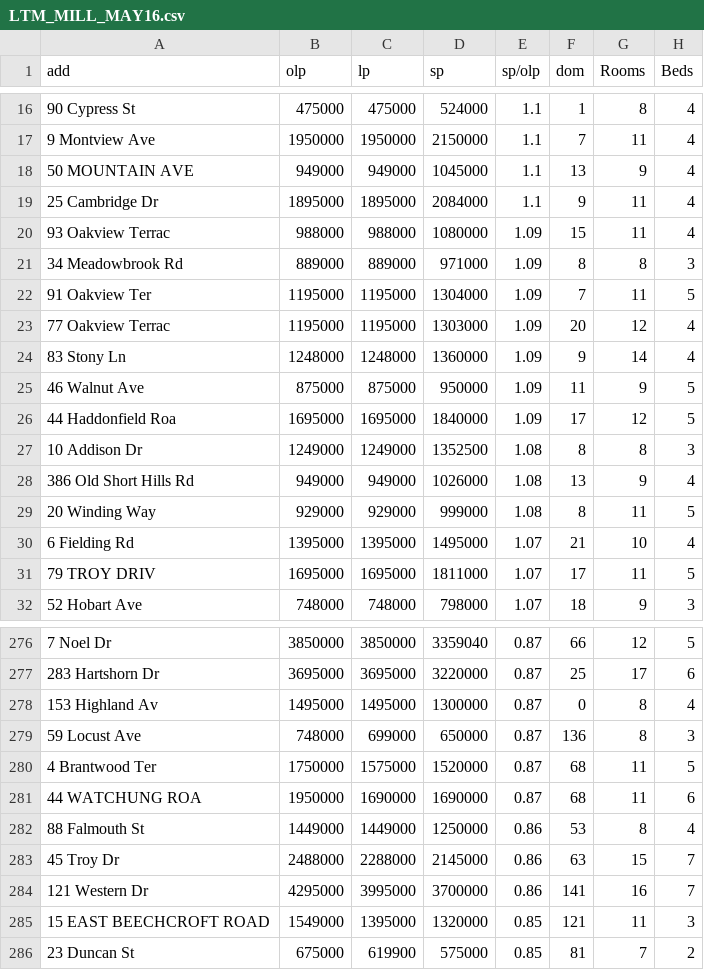
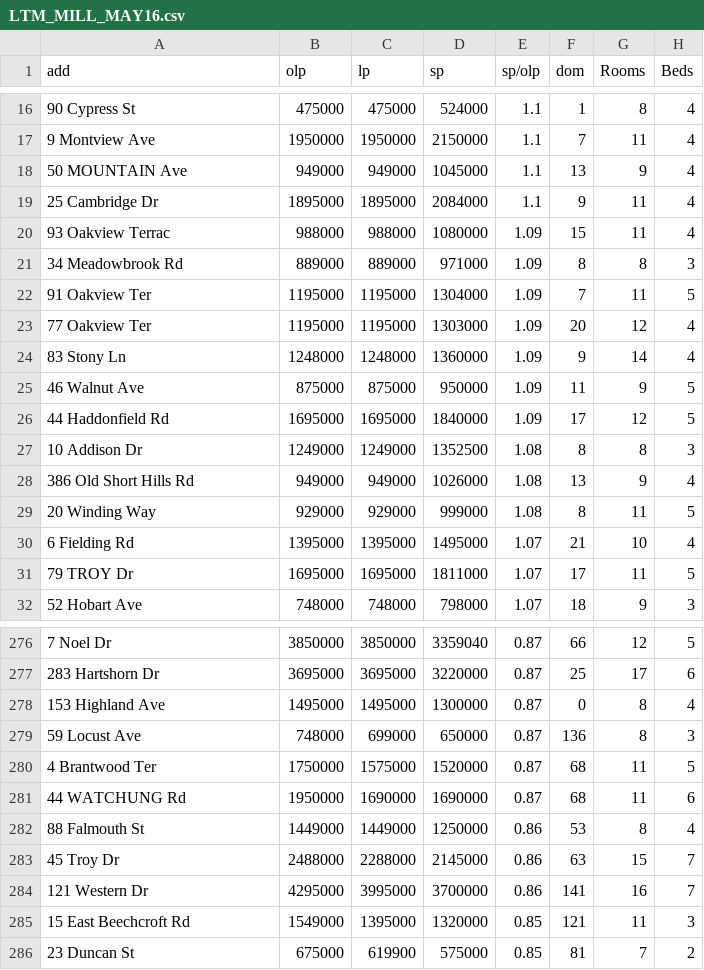
Before and after one commit to rakato/MillburnHousingAnalysis, a CSV file: LTM_MILL_MAY16.csv, drawn as a sheet; only a part is shown, gaps mark what is left out; the diff covers the shown part only; the diff names each change by its address in the sheet, - before the commit and + after, or states it on an @@ line.

```diff
--- a/LTM_MILL_MAY16.csv
+++ b/LTM_MILL_MAY16.csv
-A18 (add): 50 MOUNTAIN AVE
+A18 (add): 50 MOUNTAIN Ave
-A23 (add): 77 Oakview Terrac
+A23 (add): 77 Oakview Ter
-A26 (add): 44 Haddonfield Roa
+A26 (add): 44 Haddonfield Rd
-A31 (add): 79 TROY DRIV
+A31 (add): 79 TROY Dr
-A278 (add): 153 Highland Av
+A278 (add): 153 Highland Ave
-A281 (add): 44 WATCHUNG ROA
+A281 (add): 44 WATCHUNG Rd
-A285 (add): 15 EAST BEECHCROFT ROAD
+A285 (add): 15 East Beechcroft Rd
```
Also changed, not shown: 28 edited cells elsewhere in this file.
